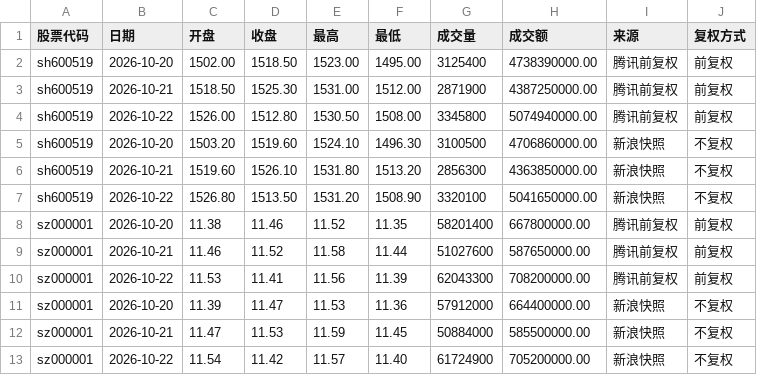
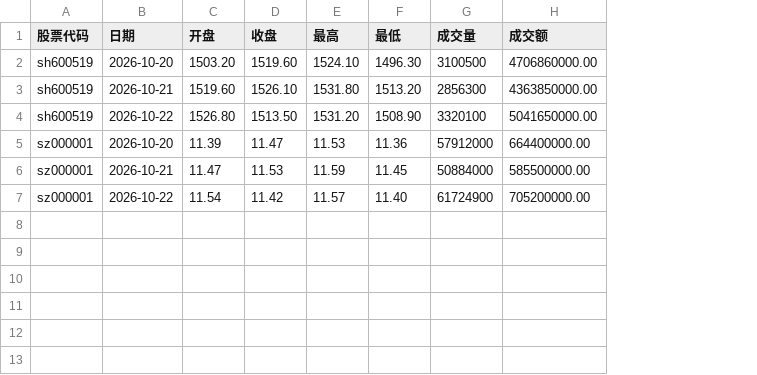
Before and after one commit to gookeryoung/cndb, a CSV file: examples/datasets/工作区-数据源示例/股市日线.csv, drawn as a sheet; removed rows and columns are numbered as before the commit, all else as after; the diff names each change by its address in the sheet, - before the commit and + after, or states it on an @@ line.

```diff
--- a/examples/datasets/工作区-数据源示例/股市日线.csv
+++ b/examples/datasets/工作区-数据源示例/股市日线.csv
-column I (来源), rows 5-7: all 新浪快照; rows 11-13: all 新浪快照
-column J (复权方式), rows 5-7: all 不复权; rows 11-13: all 不复权
-row 2: sh600519 | 2026-10-20 | 1502.00 | 1518.50 | 1523.00 | 1495.00 | 3125400 | 4738390000.00 | 腾讯前复权 | 前复权
-row 3: sh600519 | 2026-10-21 | 1518.50 | 1525.30 | 1531.00 | 1512.00 | 2871900 | 4387250000.00 | 腾讯前复权 | 前复权
-row 4: sh600519 | 2026-10-22 | 1526.00 | 1512.80 | 1530.50 | 1508.00 | 3345800 | 5074940000.00 | 腾讯前复权 | 前复权
-row 8: sz000001 | 2026-10-20 | 11.38 | 11.46 | 11.52 | 11.35 | 58201400 | 667800000.00 | 腾讯前复权 | 前复权
-row 9: sz000001 | 2026-10-21 | 11.46 | 11.52 | 11.58 | 11.44 | 51027600 | 587650000.00 | 腾讯前复权 | 前复权
-row 10: sz000001 | 2026-10-22 | 11.53 | 11.41 | 11.56 | 11.39 | 62043300 | 708200000.00 | 腾讯前复权 | 前复权
```
Also changed, not shown: 8 other files.
